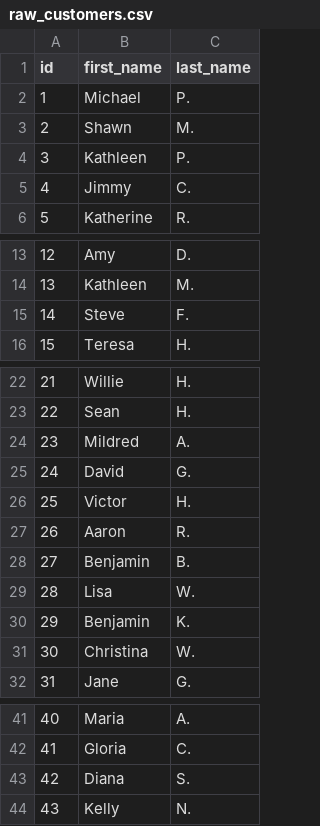
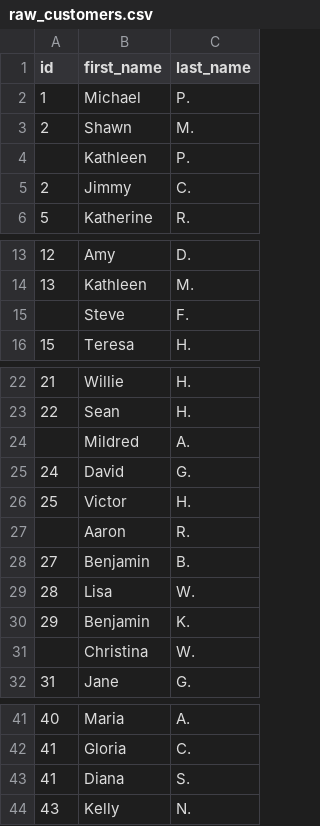
Before and after one commit to prasasaw/GCP, a CSV file: dbt/jaffle_shop/seeds/raw_customers.csv, drawn as a sheet; only a part is shown, gaps mark what is left out.

Commit message:
added dbt data quality

```diff
--- a/dbt/jaffle_shop/seeds/raw_customers.csv
+++ b/dbt/jaffle_shop/seeds/raw_customers.csv
@@ -3,4 +3,4 @@ id,first_name,last_name
 2,Shawn,M.
-3,Kathleen,P.
-4,Jimmy,C.
+,Kathleen,P.
+2,Jimmy,C.
 5,Katherine,R.
@@ -14,3 +14,3 @@ id,first_name,last_name
 13,Kathleen,M.
-14,Steve,F.
+,Steve,F.
 15,Teresa,H.
@@ -23,6 +23,6 @@ id,first_name,last_name
 22,Sean,H.
-23,Mildred,A.
+,Mildred,A.
 24,David,G.
 25,Victor,H.
-26,Aaron,R.
+,Aaron,R.
 27,Benjamin,B.
@@ -30,3 +30,3 @@ id,first_name,last_name
 29,Benjamin,K.
-30,Christina,W.
+,Christina,W.
 31,Jane,G.
@@ -42,3 +42,3 @@ id,first_name,last_name
 41,Gloria,C.
-42,Diana,S.
+41,Diana,S.
 43,Kelly,N.
```
Also changed, not shown: dbt/jaffle_shop/seeds/raw_orders.csv, 5 other files.
